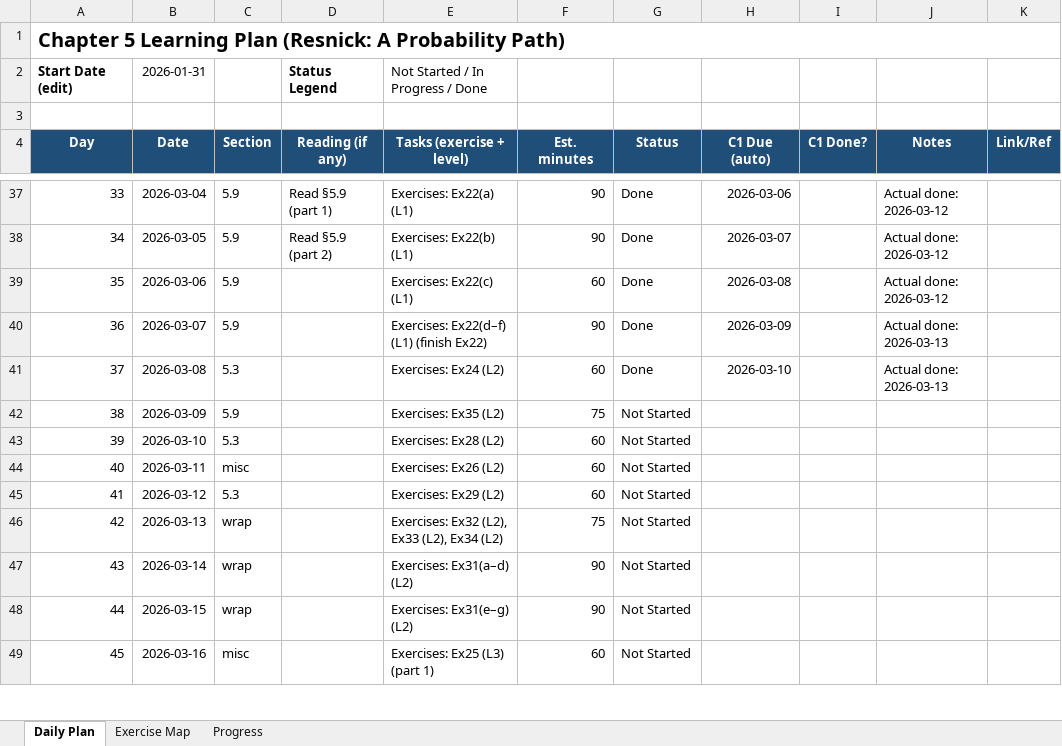
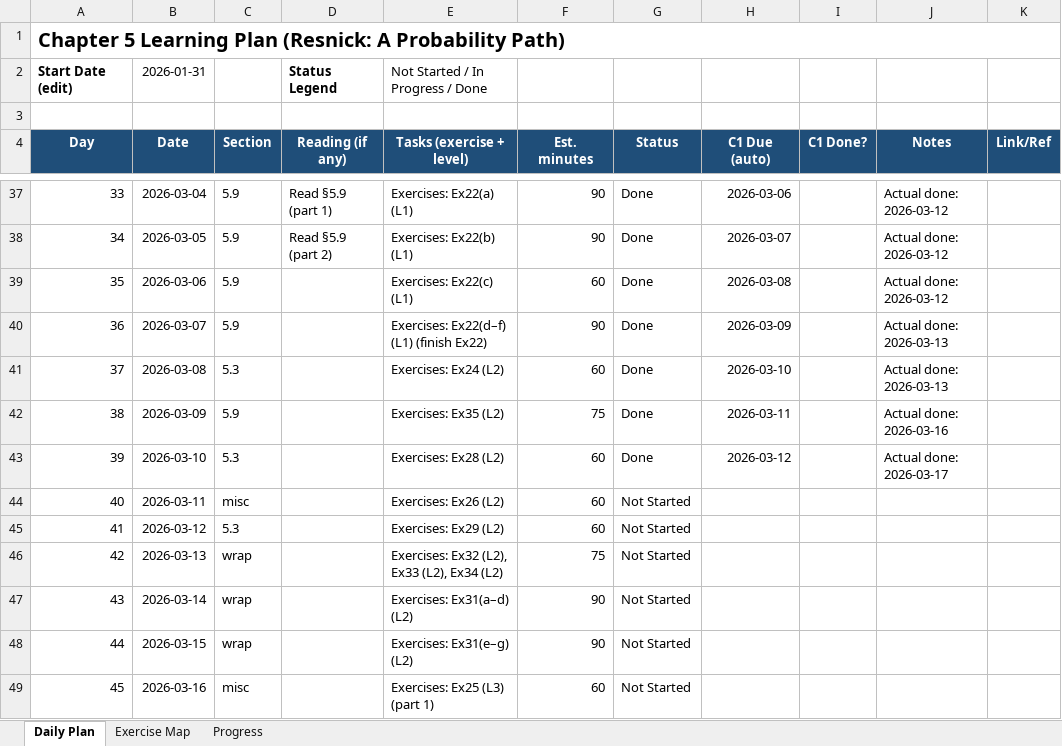
Before and after one commit to Archimondstat/resnick-notes, an Excel workbook: Chapter5_Learning_Plan.xlsx, sheet Daily Plan, drawn as a sheet; only a part is shown, gaps mark what is left out; values as stored, in another font and other column widths than the file's, no borders; conditional formats not drawn; the diff names each change by its address in the sheet, - before the commit and + after, or states it on an @@ line.

```diff
--- a/Chapter5_Learning_Plan.xlsx (sheet Daily Plan)
+++ b/Chapter5_Learning_Plan.xlsx (sheet Daily Plan)
-G42:G43 (Status): Not Started
+G42:G43 (Status): Done
-H42 (C1 Due (auto)): (empty)
+H42 (C1 Due (auto)): 2026-03-11
-J42 (Notes): (empty)
+J42 (Notes): Actual done: 2026-03-16
-H43 (C1 Due (auto)): (empty)
+H43 (C1 Due (auto)): 2026-03-12
-J43 (Notes): (empty)
+J43 (Notes): Actual done: 2026-03-17
```
Also changed, not shown: sheet Progress, 9 other files.
